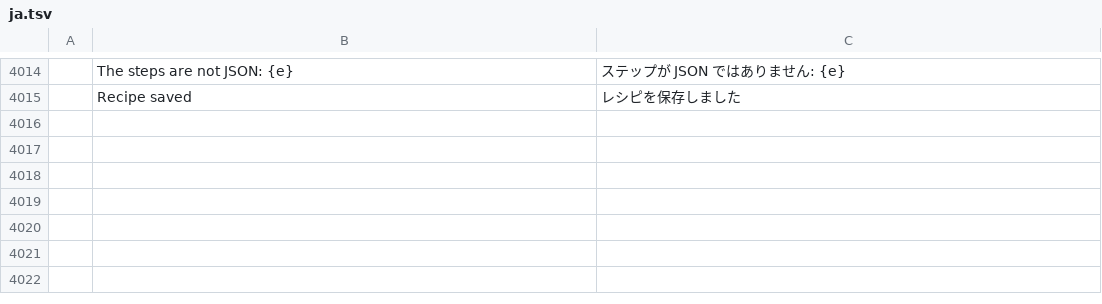
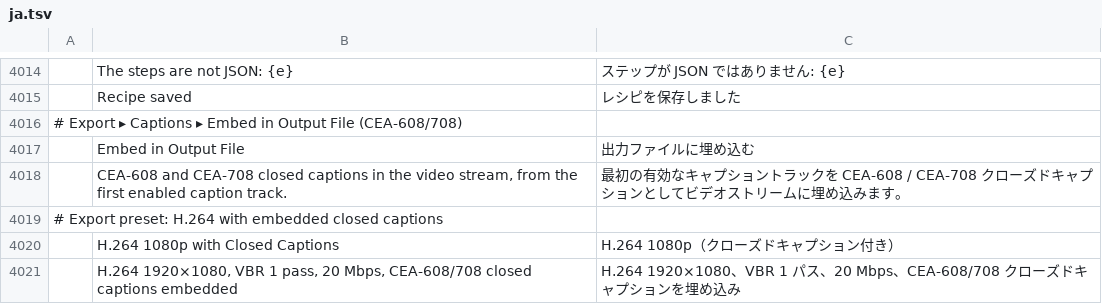
Before and after one commit to moheshmohan/AutoCut, a TSV file: crates/ui-egui/src/i18n/ja.tsv, drawn as a sheet; only a part is shown, gaps mark what is left out.

```diff
--- a/crates/ui-egui/src/i18n/ja.tsv
+++ b/crates/ui-egui/src/i18n/ja.tsv
@@ -4015 +4015,7 @@
 	Recipe saved	レシピを保存しました
+# Export ▸ Captions ▸ Embed in Output File (CEA-608/708)
+	Embed in Output File	出力ファイルに埋め込む
+	CEA-608 and CEA-708 closed captions in the video stream, from the first enabled caption track.	最初の有効なキャプショントラックを CEA-608 / CEA-708 クローズドキャプションとしてビデオストリームに埋め込みます。
+# Export preset: H.264 with embedded closed captions
+	H.264 1080p with Closed Captions	H.264 1080p（クローズドキャプション付き）
+	H.264 1920×1080, VBR 1 pass, 20 Mbps, CEA-608/708 closed captions embedded	H.264 1920×1080、VBR 1 パス、20 Mbps、CEA-608/708 クローズドキャプションを埋め込み
```
Also changed, not shown: crates/ui-egui/src/i18n/es.tsv, crates/ui-egui/src/i18n/fr.tsv, 23 other files.
